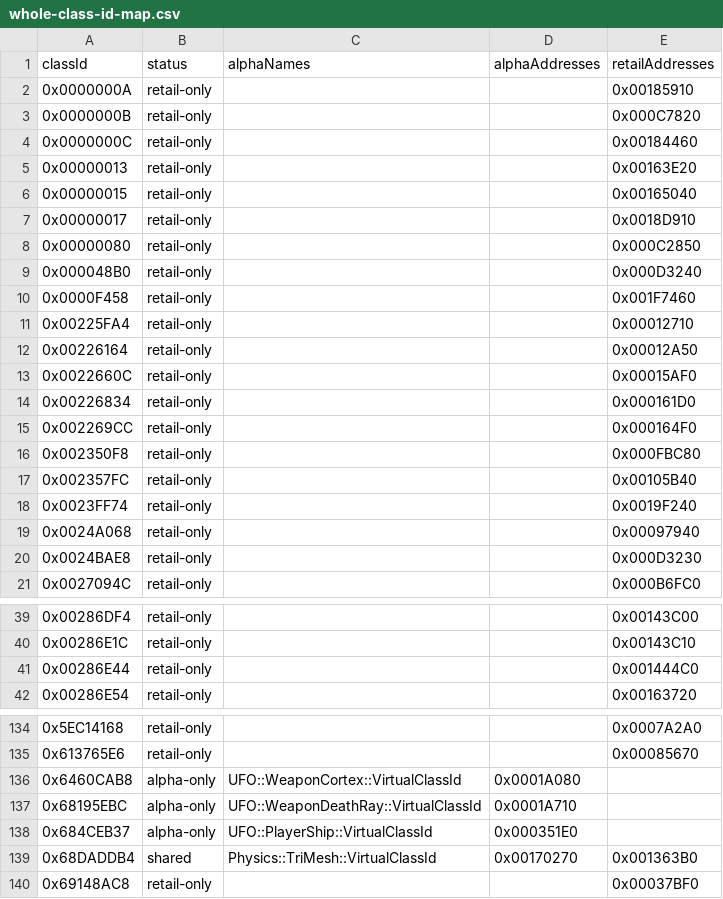
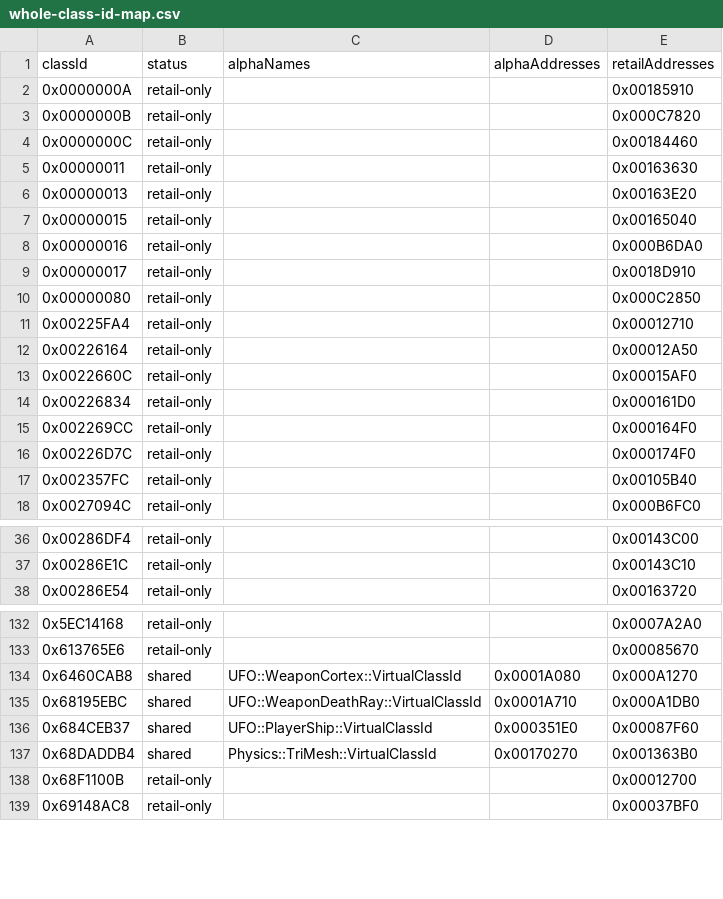
Before and after one commit to Zippingrocks/Destroy-All-Humans-2005-Static-Recompilation, a CSV file: work/dah-recomp/tools/analysis/results/whole-alpha-retail/whole-class-id-map.csv, drawn as a sheet; only a part is shown, gaps mark what is left out; the diff covers the shown part only.

```diff
--- a/work/dah-recomp/tools/analysis/results/whole-alpha-retail/whole-class-id-map.csv
+++ b/work/dah-recomp/tools/analysis/results/whole-alpha-retail/whole-class-id-map.csv
@@ -4,8 +4,8 @@ classId,status,alphaNames,alphaAddresses,retailAddresses
 0x0000000C,retail-only,,,0x00184460
+0x00000011,retail-only,,,0x00163630
 0x00000013,retail-only,,,0x00163E20
 0x00000015,retail-only,,,0x00165040
+0x00000016,retail-only,,,0x000B6DA0
 0x00000017,retail-only,,,0x0018D910
 0x00000080,retail-only,,,0x000C2850
-0x000048B0,retail-only,,,0x000D3240
-0x0000F458,retail-only,,,0x001F7460
 0x00225FA4,retail-only,,,0x00012710
@@ -15,7 +15,4 @@ classId,status,alphaNames,alphaAddresses,retailAddresses
 0x002269CC,retail-only,,,0x000164F0
-0x002350F8,retail-only,,,0x000FBC80
+0x00226D7C,retail-only,,,0x000174F0
 0x002357FC,retail-only,,,0x00105B40
-0x0023FF74,retail-only,,,0x0019F240
-0x0024A068,retail-only,,,0x00097940
-0x0024BAE8,retail-only,,,0x000D3230
 0x0027094C,retail-only,,,0x000B6FC0
@@ -40,3 +37,2 @@ classId,status,alphaNames,alphaAddresses,retailAddresses
 0x00286E1C,retail-only,,,0x00143C10
-0x00286E44,retail-only,,,0x001444C0
 0x00286E54,retail-only,,,0x00163720
@@ -135,6 +133,7 @@ classId,status,alphaNames,alphaAddresses,retailAddresses
 0x613765E6,retail-only,,,0x00085670
-0x6460CAB8,alpha-only,UFO::WeaponCortex::VirtualClassId,0x0001A080,
-0x68195EBC,alpha-only,UFO::WeaponDeathRay::VirtualClassId,0x0001A710,
-0x684CEB37,alpha-only,UFO::PlayerShip::VirtualClassId,0x000351E0,
+0x6460CAB8,shared,UFO::WeaponCortex::VirtualClassId,0x0001A080,0x000A1270
+0x68195EBC,shared,UFO::WeaponDeathRay::VirtualClassId,0x0001A710,0x000A1DB0
+0x684CEB37,shared,UFO::PlayerShip::VirtualClassId,0x000351E0,0x00087F60
 0x68DADDB4,shared,Physics::TriMesh::VirtualClassId,0x00170270,0x001363B0
+0x68F1100B,retail-only,,,0x00012700
 0x69148AC8,retail-only,,,0x00037BF0
```
Also changed, not shown: 7 added rows and 11 edited cells elsewhere in this file, 14 other files.
